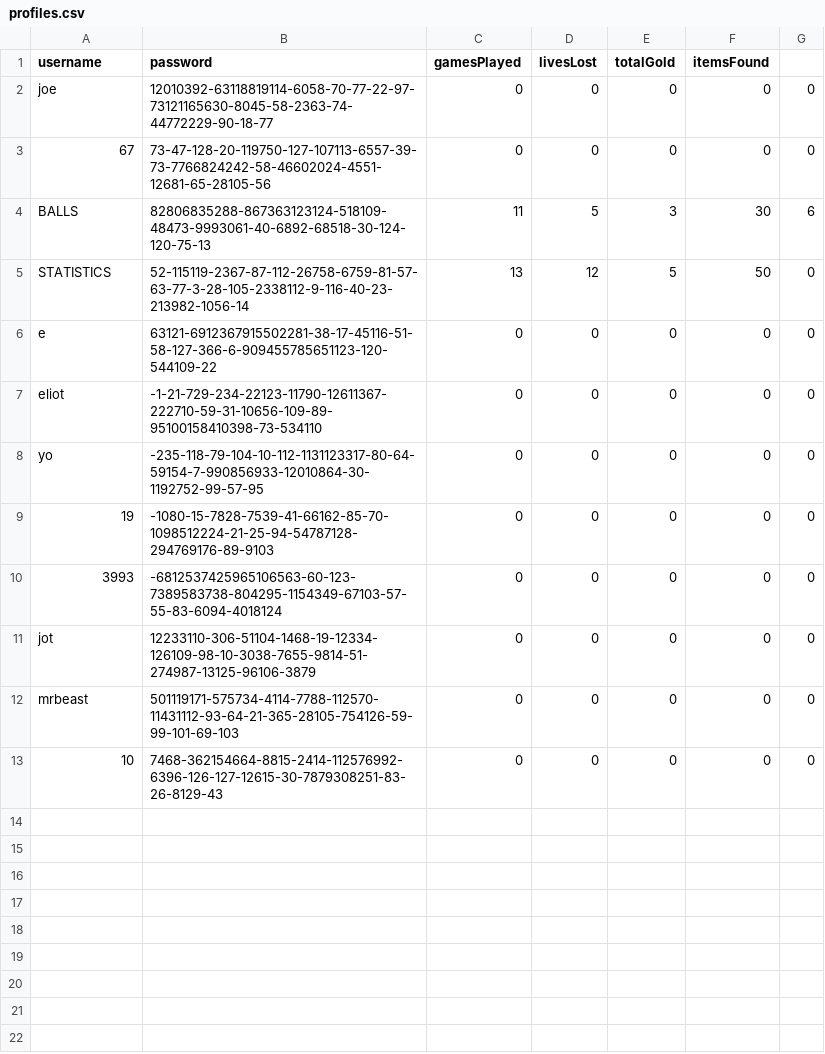
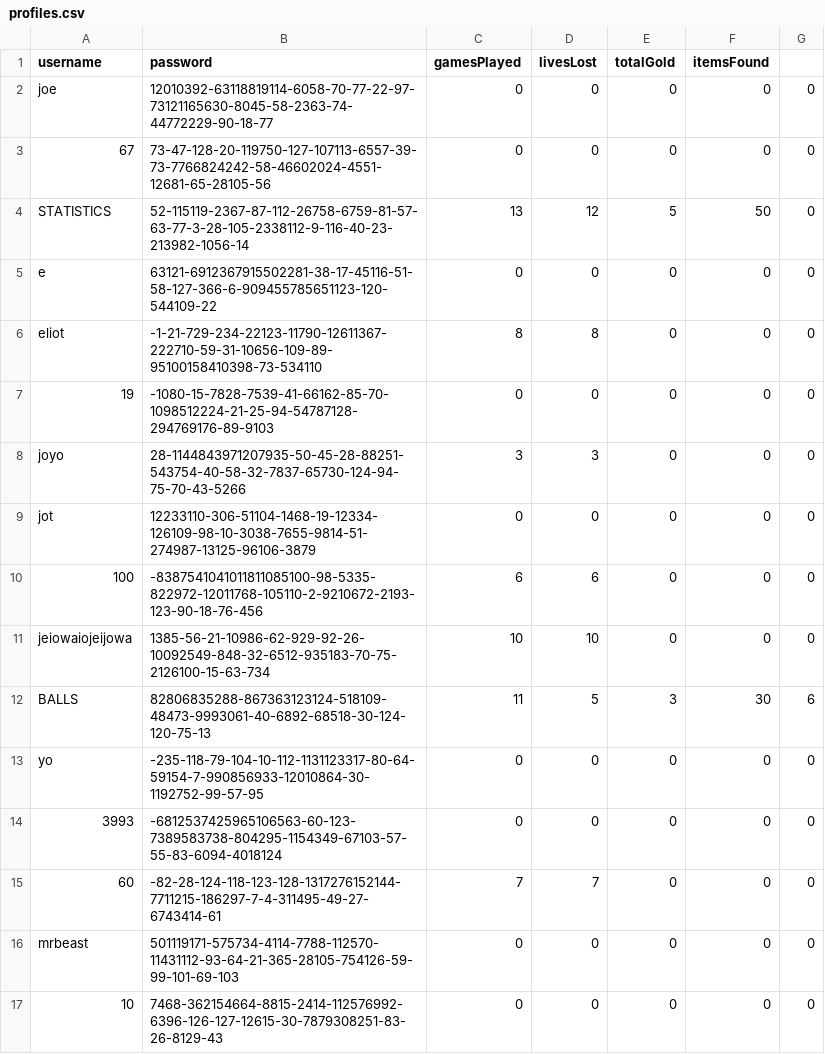
Before and after one commit to noahlago/MultiUserDungeon, a CSV file: data/profiles.csv, drawn as a sheet.

```diff
--- a/data/profiles.csv
+++ b/data/profiles.csv
@@ -3,10 +3,14 @@ joe,12010392-63118819114-6058-70-77-22-97-73121165630-8045-58-2363-74-44772229-9
 67,73-47-128-20-119750-127-107113-6557-39-73-7766824242-58-46602024-4551-12681-65-28105-56,0,0,0,0,0
-BALLS,82806835288-867363123124-518109-48473-9993061-40-6892-68518-30-124-120-75-13,11,5,3,30,6
 STATISTICS,52-115119-2367-87-112-26758-6759-81-57-63-77-3-28-105-2338112-9-116-40-23-213982-1056-14,13,12,5,50,0
 e,63121-6912367915502281-38-17-45116-51-58-127-366-6-909455785651123-120-544109-22,0,0,0,0,0
-eliot,-1-21-729-234-22123-11790-12611367-222710-59-31-10656-109-89-95100158410398-73-534110,0,0,0,0,0
+eliot,-1-21-729-234-22123-11790-12611367-222710-59-31-10656-109-89-95100158410398-73-534110,8,8,0,0,0
+19,-1080-15-7828-7539-41-66162-85-70-1098512224-21-25-94-54787128-294769176-89-9103,0,0,0,0,0
+joyo,28-1144843971207935-50-45-28-88251-543754-40-58-32-7837-65730-124-94-75-70-43-5266,3,3,0,0,0
+jot,12233110-306-51104-1468-19-12334-126109-98-10-3038-7655-9814-51-274987-13125-96106-3879,0,0,0,0,0
+100,-8387541041011811085100-98-5335-822972-12011768-105110-2-9210672-2193-123-90-18-76-456,6,6,0,0,0
+jeiowaiojeijowa,1385-56-21-10986-62-929-92-26-10092549-848-32-6512-935183-70-75-2126100-15-63-734,10,10,0,0,0
+BALLS,82806835288-867363123124-518109-48473-9993061-40-6892-68518-30-124-120-75-13,11,5,3,30,6
 yo,-235-118-79-104-10-112-1131123317-80-64-59154-7-990856933-12010864-30-1192752-99-57-95,0,0,0,0,0
-19,-1080-15-7828-7539-41-66162-85-70-1098512224-21-25-94-54787128-294769176-89-9103,0,0,0,0,0
 3993,-6812537425965106563-60-123-7389583738-804295-1154349-67103-57-55-83-6094-4018124,0,0,0,0,0
-jot,12233110-306-51104-1468-19-12334-126109-98-10-3038-7655-9814-51-274987-13125-96106-3879,0,0,0,0,0
+60,-82-28-124-118-123-128-1317276152144-7711215-186297-7-4-311495-49-27-6743414-61,7,7,0,0,0
 mrbeast,501119171-575734-4114-7788-112570-11431112-93-64-21-365-28105-754126-59-99-101-69-103,0,0,0,0,0
```
Also changed, not shown: 3 other files.
